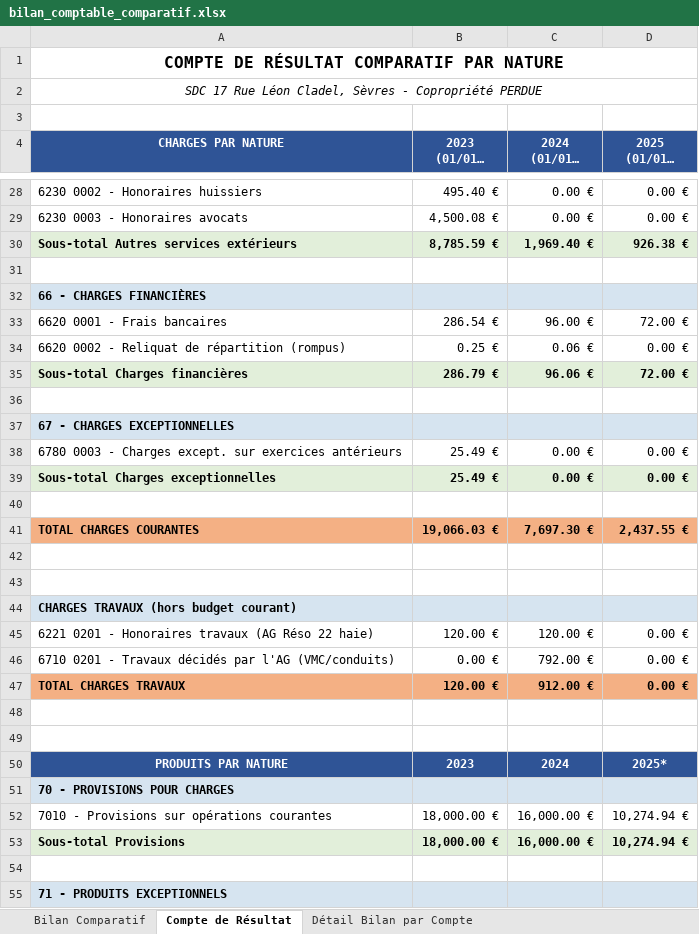
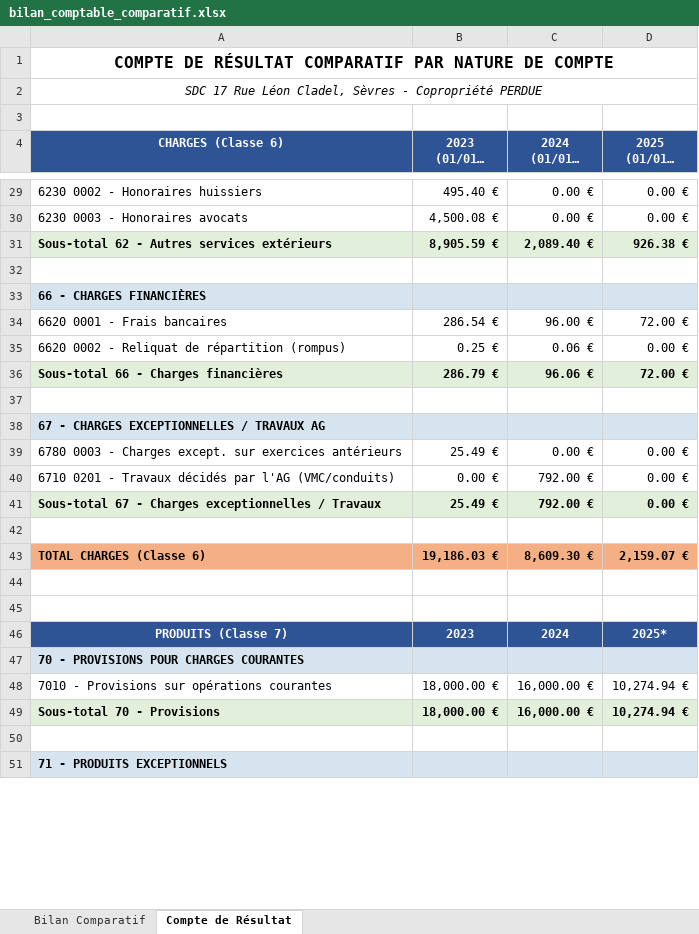
Before and after one commit to alainannickbaptiste-dot/cursor, an Excel workbook: bilan_comptable_comparatif.xlsx, sheet Compte de Résultat, drawn as a sheet; only a part is shown, gaps mark what is left out; long unchanged cells end in …; values as stored, in another font and other column widths than the file's, no borders; removed rows and columns are numbered as before the commit, all else as after; the diff covers the shown part only; the diff names each change by its address in the sheet, - before the commit and + after, or states it on an @@ line.

```diff
--- a/bilan_comptable_comparatif.xlsx (sheet Compte de Résultat)
+++ b/bilan_comptable_comparatif.xlsx (sheet Compte de Résultat)
-sheet tab: Détail Bilan par Compte
-A1 (CHARGES (Classe 6)): COMPTE DE RÉSULTAT COMPARATIF PAR NATURE
+A1 (CHARGES (Classe 6)): COMPTE DE RÉSULTAT COMPARATIF PAR NATURE DE COMPTE
-A4: CHARGES PAR NATURE
+A4: CHARGES (Classe 6)
-row 30: Sous-total Autres services extérieurs | 8,785.59 € | 1,969.40 € | 926.38 €
+row 31: Sous-total 62 - Autres services extérieurs | 8,905.59 € | 2,089.40 € | 926.38 €
-A36 (CHARGES (Classe 6)): Sous-total Charges financières
+A36 (CHARGES (Classe 6)): Sous-total 66 - Charges financières
-A38 (CHARGES (Classe 6)): 67 - CHARGES EXCEPTIONNELLES
+A38 (CHARGES (Classe 6)): 67 - CHARGES EXCEPTIONNELLES / TRAVAUX AG
@@ row 46 moved to row 40: 6710 0201 - Travaux décidés par l'AG (VM… @@
-A41 (CHARGES (Classe 6)): Sous-total Charges exceptionnelles
+A41 (CHARGES (Classe 6)): Sous-total 67 - Charges exceptionnelles / Travaux
-C41 (2024 (01/01 - 31/12)): 0.00 €
+C41 (2024 (01/01 - 31/12)): 792.00 €
-row 41: TOTAL CHARGES COURANTES | 19,066.03 € | 7,697.30 € | 2,437.55 €
+row 43: TOTAL CHARGES (Classe 6) | 19,186.03 € | 8,609.30 € | 2,159.07 €
-row 44: CHARGES TRAVAUX (hors budget courant)
@@ row 45 moved to row 25: 6221 0201 - Honoraires travaux (AG Réso … @@
-row 47: TOTAL CHARGES TRAVAUX | 120.00 € | 912.00 € | 0.00 €
-row 48: (empty)
-row 49: (empty)
-A46 (CHARGES (Classe 6)): PRODUITS PAR NATURE
+A46 (CHARGES (Classe 6)): PRODUITS (Classe 7)
-A47 (CHARGES (Classe 6)): 70 - PROVISIONS POUR CHARGES
+A47 (CHARGES (Classe 6)): 70 - PROVISIONS POUR CHARGES COURANTES
-A49 (CHARGES (Classe 6)): Sous-total Provisions
+A49 (CHARGES (Classe 6)): Sous-total 70 - Provisions
```
Also changed, not shown: 6 added rows, 4 removed rows, 11 edited cells and cell formats elsewhere in this sheet, sheet Bilan Comparatif, 1 other file.
